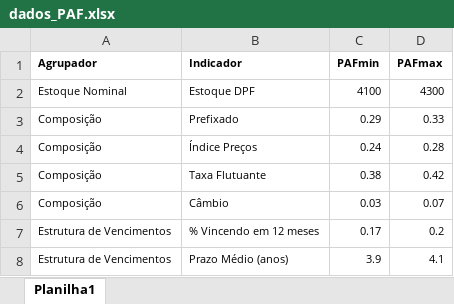
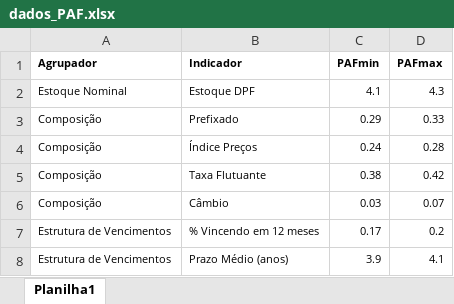
Before and after one commit to tiagombp/projeto-divida, an Excel workbook: modulo-grandes-numeros/grandes-numeros/dados_PAF.xlsx, sheet Planilha1, drawn as a sheet; values as stored, in another font and other column widths than the file's, no borders; the diff names each change by its address in the sheet, - before the commit and + after, or states it on an @@ line.

Commit message:
acrescenta círculo maior no último valor da série. ajusta textos dos eixos para aumentar seu tamanho (alterei ordem de grandeza e precisão dos valores nos eixos). atualiza RData e tabela PAF.

```diff
--- a/modulo-grandes-numeros/grandes-numeros/dados_PAF.xlsx (sheet Planilha1)
+++ b/modulo-grandes-numeros/grandes-numeros/dados_PAF.xlsx (sheet Planilha1)
-C2 (PAFmin): 4100
+C2 (PAFmin): 4.1
-D2 (PAFmax): 4300
+D2 (PAFmax): 4.3
```
Also changed, not shown: 2 other files.
